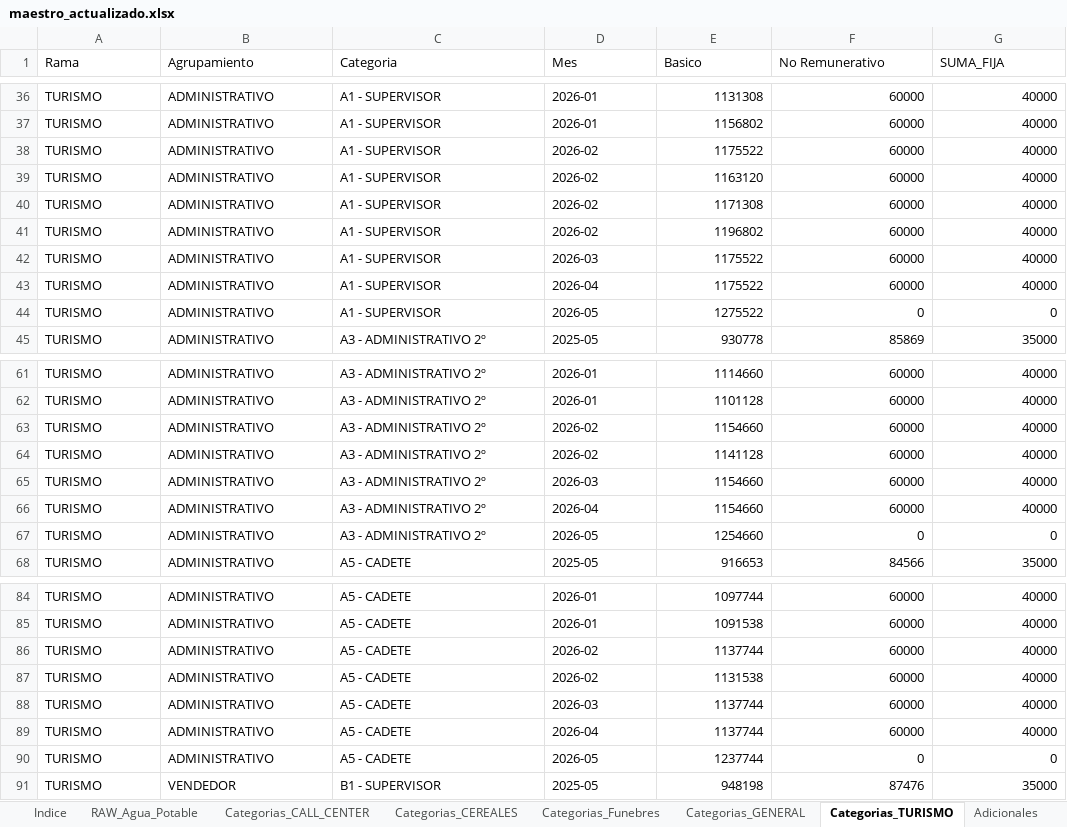
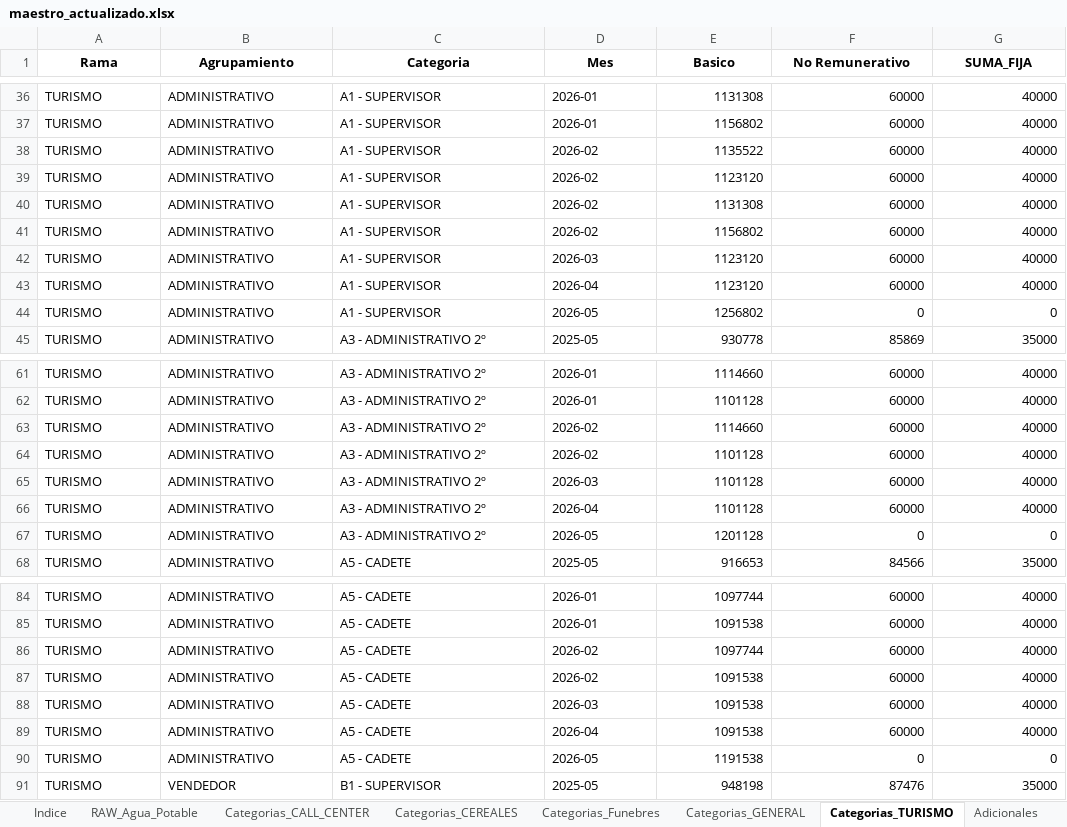
Before and after one commit to cesarwroa/motor-sueldos-faecys, an Excel workbook: data/maestro_actualizado.xlsx, sheet Categorias_TURISMO, drawn as a sheet; only a part is shown, gaps mark what is left out; values as stored, in another font and other column widths than the file's, no borders; the diff covers the shown part only; the diff names each change by its address in the sheet, - before the commit and + after, or states it on an @@ line.

```diff
--- a/data/maestro_actualizado.xlsx (sheet Categorias_TURISMO)
+++ b/data/maestro_actualizado.xlsx (sheet Categorias_TURISMO)
@@ A1:G1 bold: off → on, alignment: left → center @@
-E38 (Basico): 1175522
+E38 (Basico): 1135522
-E39 (Basico): 1163120
+E39 (Basico): 1123120
-E40 (Basico): 1171308
+E40 (Basico): 1131308
-E41 (Basico): 1196802
+E41 (Basico): 1156802
-E42:E43 (Basico): 1175522
+E42:E43 (Basico): 1123120
-E44 (Basico): 1275522
+E44 (Basico): 1256802
-E63 (Basico): 1154660
+E63 (Basico): 1114660
-E64 (Basico): 1141128
+E64 (Basico): 1101128
-E65:E66 (Basico): 1154660
+E65:E66 (Basico): 1101128
-E67 (Basico): 1254660
+E67 (Basico): 1201128
-E86 (Basico): 1137744
+E86 (Basico): 1097744
-E87 (Basico): 1131538
+E87 (Basico): 1091538
-E88:E89 (Basico): 1137744
+E88:E89 (Basico): 1091538
-E90 (Basico): 1237744
+E90 (Basico): 1191538
```
Also changed, not shown: 68 edited cells elsewhere in this sheet, sheet call center base 48hs O.S., sheet RAW_Agua_Potable, sheet Categorias_GENERAL, sheet Categorias_AGUA_POTABLE, sheet Categorias_Funebres, sheet Categorias_CALL_CENTER, 4 more sheets, 2 other files.
